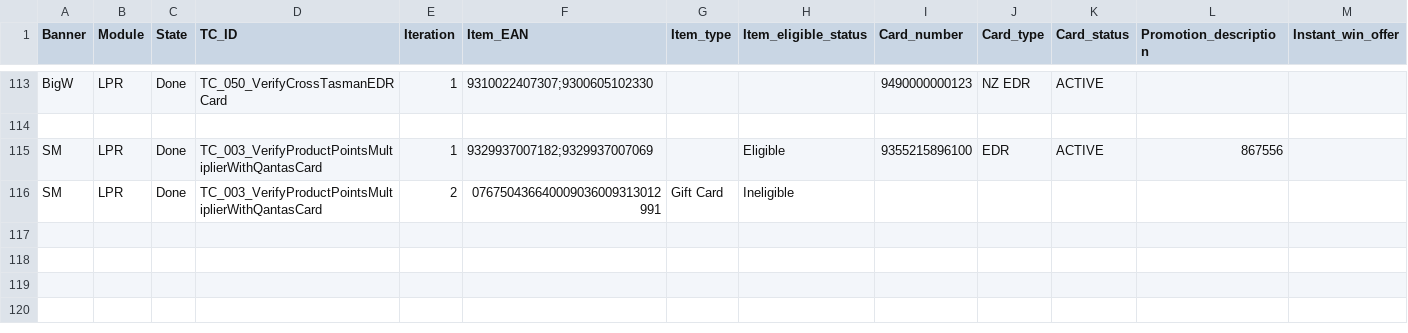
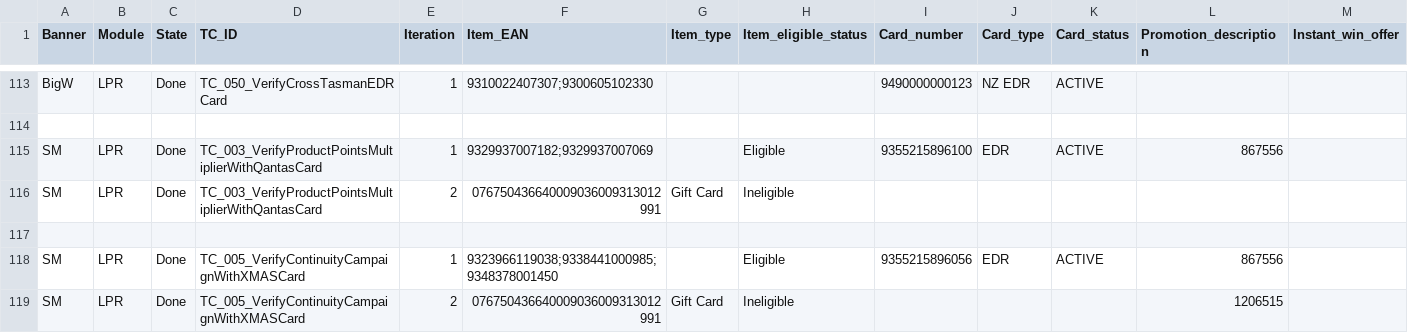
Before and after one commit to sumap-cloud/RTL, a CSV file: Scripts/SCO_Workspace/Data/RegressionSale.csv, drawn as a sheet; only a part is shown, gaps mark what is left out; rows hold the shown columns only; the diff names each change by its address in the sheet, - before the commit and + after, or states it on an @@ line.

```diff
--- a/Scripts/SCO_Workspace/Data/RegressionSale.csv
+++ b/Scripts/SCO_Workspace/Data/RegressionSale.csv
+row 117: (empty)
+row 118: SM | LPR | Done | TC_005_VerifyContinuityCampaignWithXMASCard | 1 | 9323966119038;9338441000985;9348378001450 |  | Eligible | 9355215896056 | EDR | ACTIVE | 867556
+row 119: SM | LPR | Done | TC_005_VerifyContinuityCampaignWithXMASCard | 2 | 076750436640009036009313012991 | Gift Card | Ineligible |  |  |  | 1206515
```
Also changed, not shown: 2 other files.
